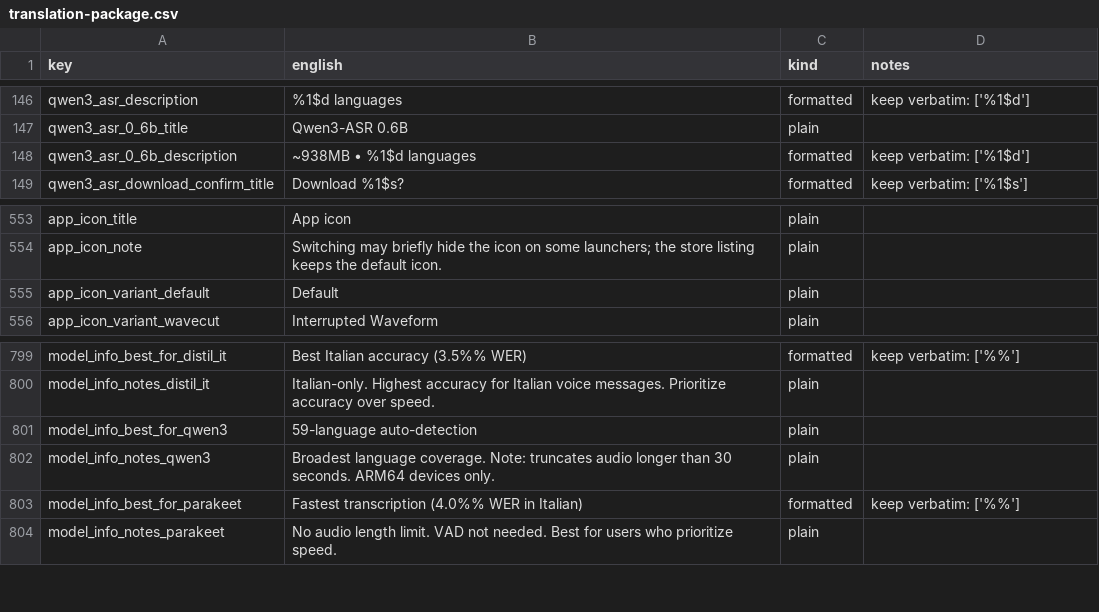
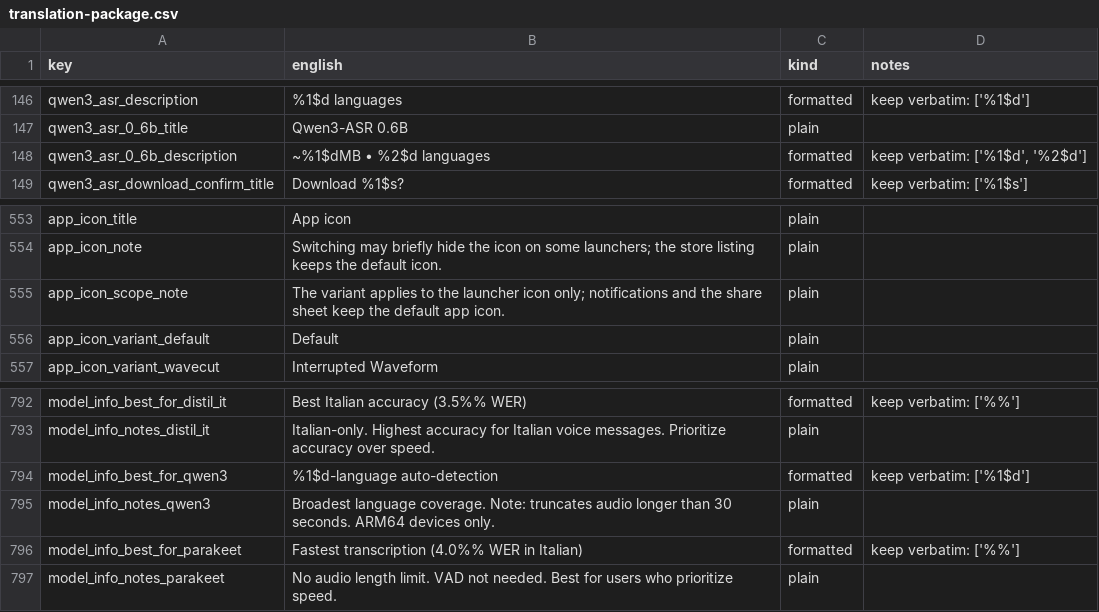
Before and after one commit to RisorseArtificiali/anti-vocale, a CSV file: docs/i18n/translation-package.csv, drawn as a sheet; only a part is shown, gaps mark what is left out; the diff covers the shown part only.

```diff
--- a/docs/i18n/translation-package.csv
+++ b/docs/i18n/translation-package.csv
@@ -147,3 +147,3 @@ qwen3_asr_description,%1$d languages,formatted,keep verbatim: ['%1$d']
 qwen3_asr_0_6b_title,Qwen3-ASR 0.6B,plain,
-qwen3_asr_0_6b_description,~938MB • %1$d languages,formatted,keep verbatim: ['%1$d']
+qwen3_asr_0_6b_description,~%1$dMB • %2$d languages,formatted,"keep verbatim: ['%1$d', '%2$d']"
 qwen3_asr_download_confirm_title,Download %1$s?,formatted,keep verbatim: ['%1$s']
@@ -554,2 +554,3 @@ app_icon_title,App icon,plain,
 app_icon_note,Switching may briefly hide the icon on some launchers; the store listing keeps the default icon.,plain,
+app_icon_scope_note,The variant applies to the launcher icon only; notifications and the share sheet keep the default app icon.,plain,
 app_icon_variant_default,Default,plain,
@@ -800,3 +793,3 @@ model_info_best_for_distil_it,Best Italian accuracy (3.5%% WER),formatted,keep v
 model_info_notes_distil_it,Italian-only. Highest accuracy for Italian voice messages. Prioritize accuracy over speed.,plain,
-model_info_best_for_qwen3,59-language auto-detection,plain,
+model_info_best_for_qwen3,%1$d-language auto-detection,formatted,keep verbatim: ['%1$d']
 model_info_notes_qwen3,Broadest language coverage. Note: truncates audio longer than 30 seconds. ARM64 devices only.,plain,
```
Also changed, not shown: 8 removed rows and 33 edited cells elsewhere in this file, 23 other files.
